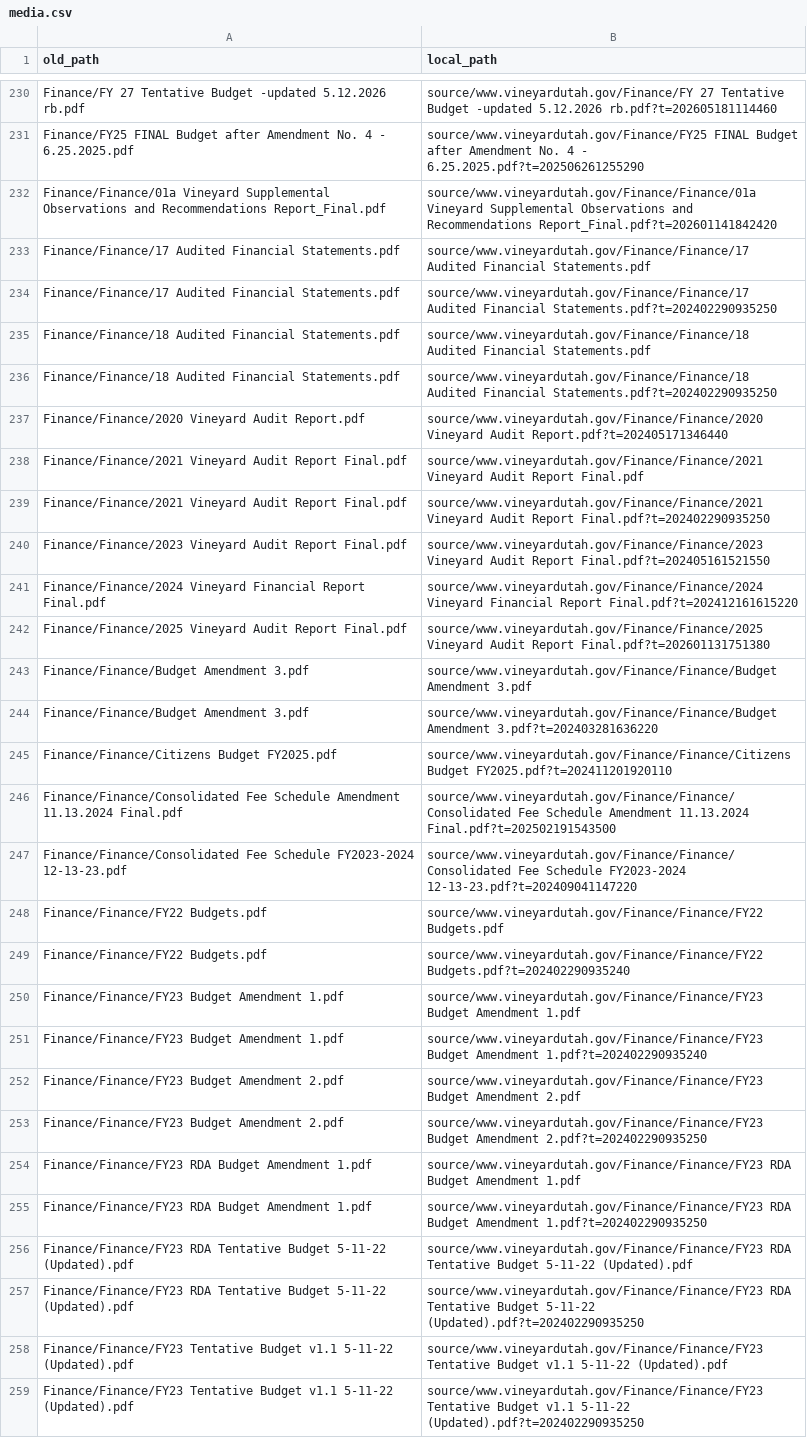
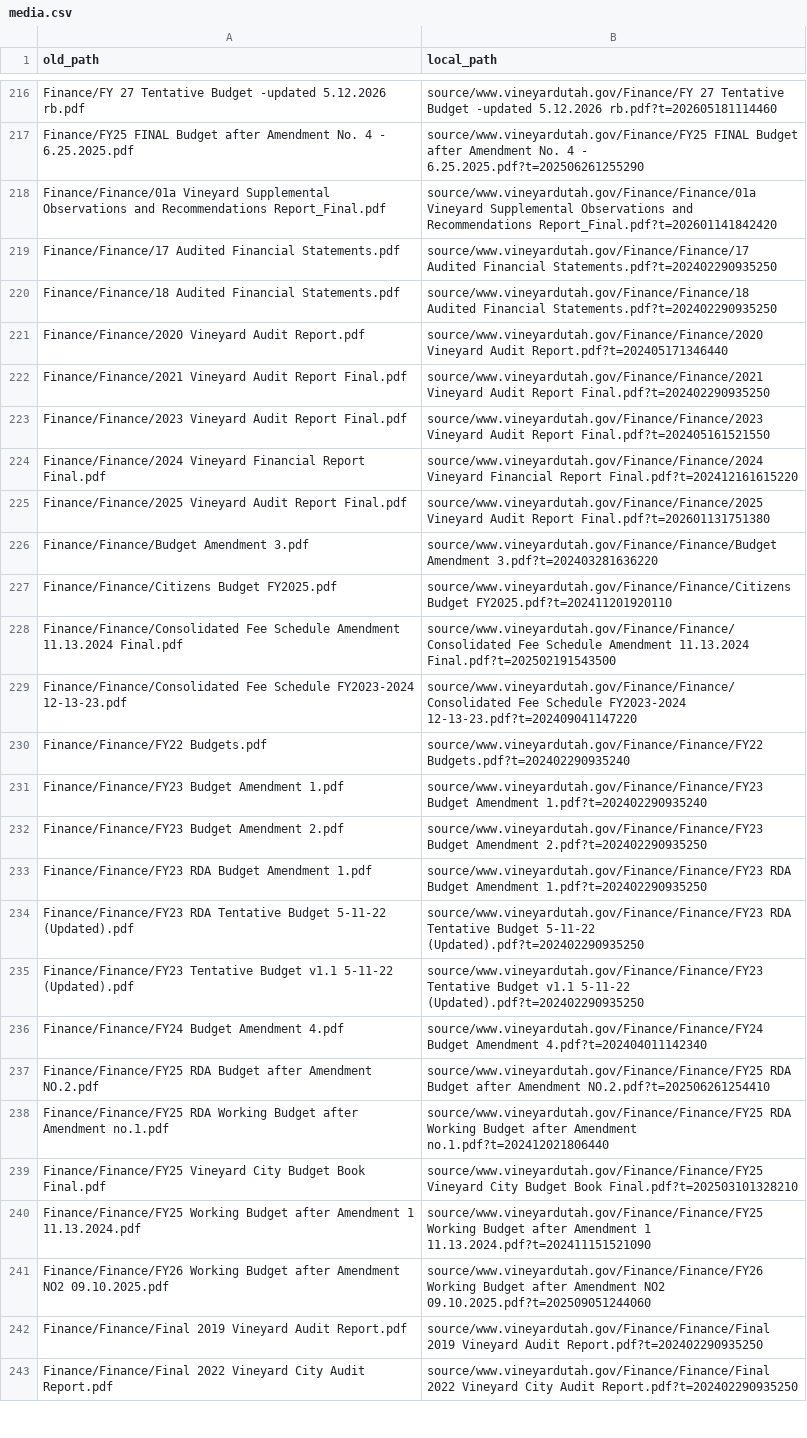
Before and after one commit to jwoodtechnologies/vineyardwebsite.copy, a CSV file: content/media.csv, drawn as a sheet; only a part is shown, gaps mark what is left out; the shorter side is filled out with more unchanged rows; the diff covers the shown part only.

```diff
--- a/content/media.csv
+++ b/content/media.csv
@@ -232,8 +218,5 @@ Finance/FY25 FINAL Budget after Amendment No. 4 - 6.25.2025.pdf,source/www.viney
 Finance/Finance/01a Vineyard Supplemental Observations and Recommendations Report_Final.pdf,source/www.vineyardutah.gov/Finance/Finance/01a Vineyard Supplemental Observations and Recommendations Report_Final.pdf?t=202601141842420
-Finance/Finance/17 Audited Financial Statements.pdf,source/www.vineyardutah.gov/Finance/Finance/17 Audited Financial Statements.pdf
 Finance/Finance/17 Audited Financial Statements.pdf,source/www.vineyardutah.gov/Finance/Finance/17 Audited Financial Statements.pdf?t=202402290935250
-Finance/Finance/18 Audited Financial Statements.pdf,source/www.vineyardutah.gov/Finance/Finance/18 Audited Financial Statements.pdf
 Finance/Finance/18 Audited Financial Statements.pdf,source/www.vineyardutah.gov/Finance/Finance/18 Audited Financial Statements.pdf?t=202402290935250
 Finance/Finance/2020 Vineyard Audit Report.pdf,source/www.vineyardutah.gov/Finance/Finance/2020 Vineyard Audit Report.pdf?t=202405171346440
-Finance/Finance/2021 Vineyard Audit Report Final.pdf,source/www.vineyardutah.gov/Finance/Finance/2021 Vineyard Audit Report Final.pdf
 Finance/Finance/2021 Vineyard Audit Report Final.pdf,source/www.vineyardutah.gov/Finance/Finance/2021 Vineyard Audit Report Final.pdf?t=202402290935250
@@ -242,3 +225,2 @@ Finance/Finance/2024 Vineyard Financial Report Final.pdf,source/www.vineyardutah
 Finance/Finance/2025 Vineyard Audit Report Final.pdf,source/www.vineyardutah.gov/Finance/Finance/2025 Vineyard Audit Report Final.pdf?t=202601131751380
-Finance/Finance/Budget Amendment 3.pdf,source/www.vineyardutah.gov/Finance/Finance/Budget Amendment 3.pdf
 Finance/Finance/Budget Amendment 3.pdf,source/www.vineyardutah.gov/Finance/Finance/Budget Amendment 3.pdf?t=202403281636220
@@ -247,13 +229,7 @@ Finance/Finance/Consolidated Fee Schedule Amendment 11.13.2024 Final.pdf,source/
 Finance/Finance/Consolidated Fee Schedule FY2023-2024 12-13-23.pdf,source/www.vineyardutah.gov/Finance/Finance/Consolidated Fee Schedule FY2023-2024 12-13-23.pdf?t=202409041147220
-Finance/Finance/FY22 Budgets.pdf,source/www.vineyardutah.gov/Finance/Finance/FY22 Budgets.pdf
 Finance/Finance/FY22 Budgets.pdf,source/www.vineyardutah.gov/Finance/Finance/FY22 Budgets.pdf?t=202402290935240
-Finance/Finance/FY23 Budget Amendment 1.pdf,source/www.vineyardutah.gov/Finance/Finance/FY23 Budget Amendment 1.pdf
 Finance/Finance/FY23 Budget Amendment 1.pdf,source/www.vineyardutah.gov/Finance/Finance/FY23 Budget Amendment 1.pdf?t=202402290935240
-Finance/Finance/FY23 Budget Amendment 2.pdf,source/www.vineyardutah.gov/Finance/Finance/FY23 Budget Amendment 2.pdf
 Finance/Finance/FY23 Budget Amendment 2.pdf,source/www.vineyardutah.gov/Finance/Finance/FY23 Budget Amendment 2.pdf?t=202402290935250
-Finance/Finance/FY23 RDA Budget Amendment 1.pdf,source/www.vineyardutah.gov/Finance/Finance/FY23 RDA Budget Amendment 1.pdf
 Finance/Finance/FY23 RDA Budget Amendment 1.pdf,source/www.vineyardutah.gov/Finance/Finance/FY23 RDA Budget Amendment 1.pdf?t=202402290935250
-Finance/Finance/FY23 RDA Tentative Budget 5-11-22 (Updated).pdf,source/www.vineyardutah.gov/Finance/Finance/FY23 RDA Tentative Budget 5-11-22 (Updated).pdf
 Finance/Finance/FY23 RDA Tentative Budget 5-11-22 (Updated).pdf,source/www.vineyardutah.gov/Finance/Finance/FY23 RDA Tentative Budget 5-11-22 (Updated).pdf?t=202402290935250
-Finance/Finance/FY23 Tentative Budget v1.1 5-11-22 (Updated).pdf,source/www.vineyardutah.gov/Finance/Finance/FY23 Tentative Budget v1.1 5-11-22 (Updated).pdf
 Finance/Finance/FY23 Tentative Budget v1.1 5-11-22 (Updated).pdf,source/www.vineyardutah.gov/Finance/Finance/FY23 Tentative Budget v1.1 5-11-22 (Updated).pdf?t=202402290935250
```
Also changed, not shown: 26 removed rows elsewhere in this file, inventory.csv, redirects.csv, 16 other files.
